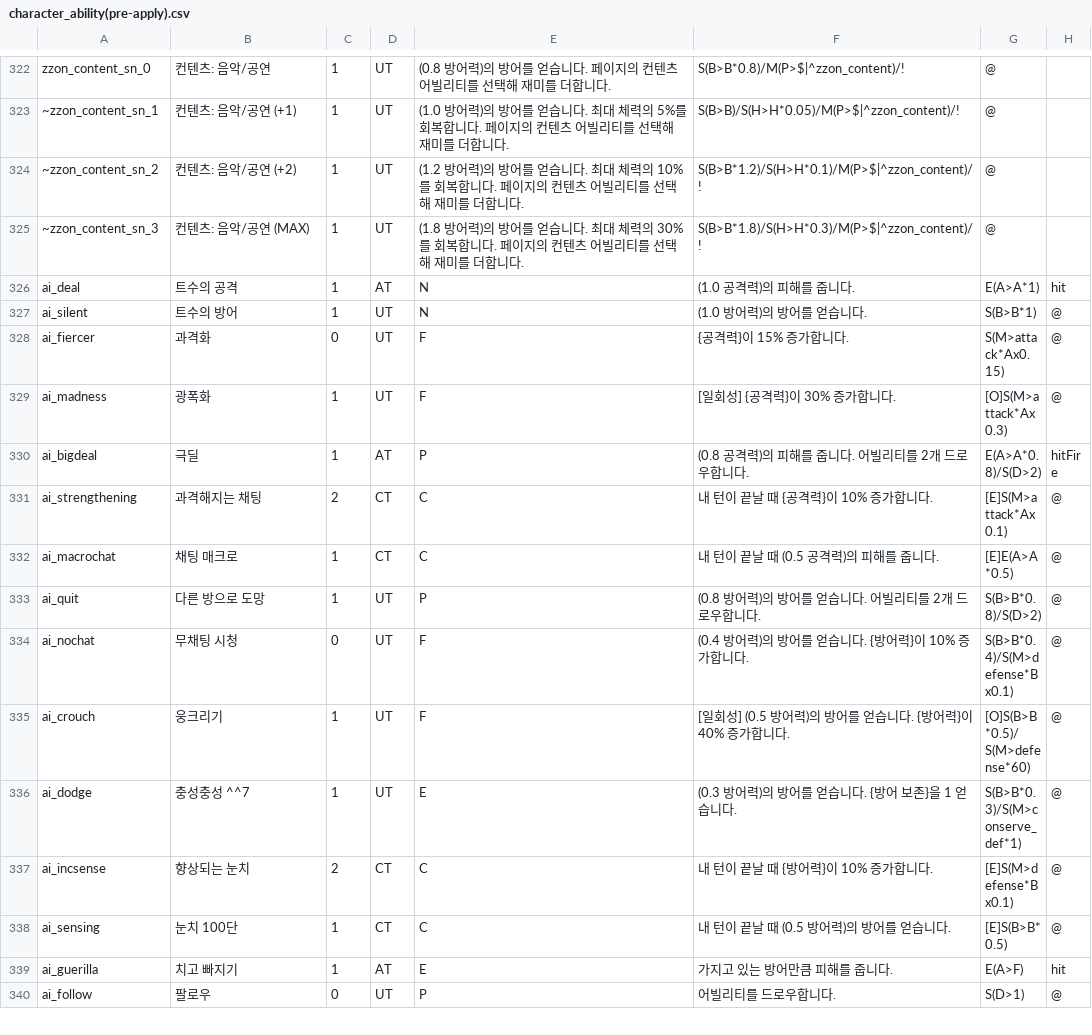
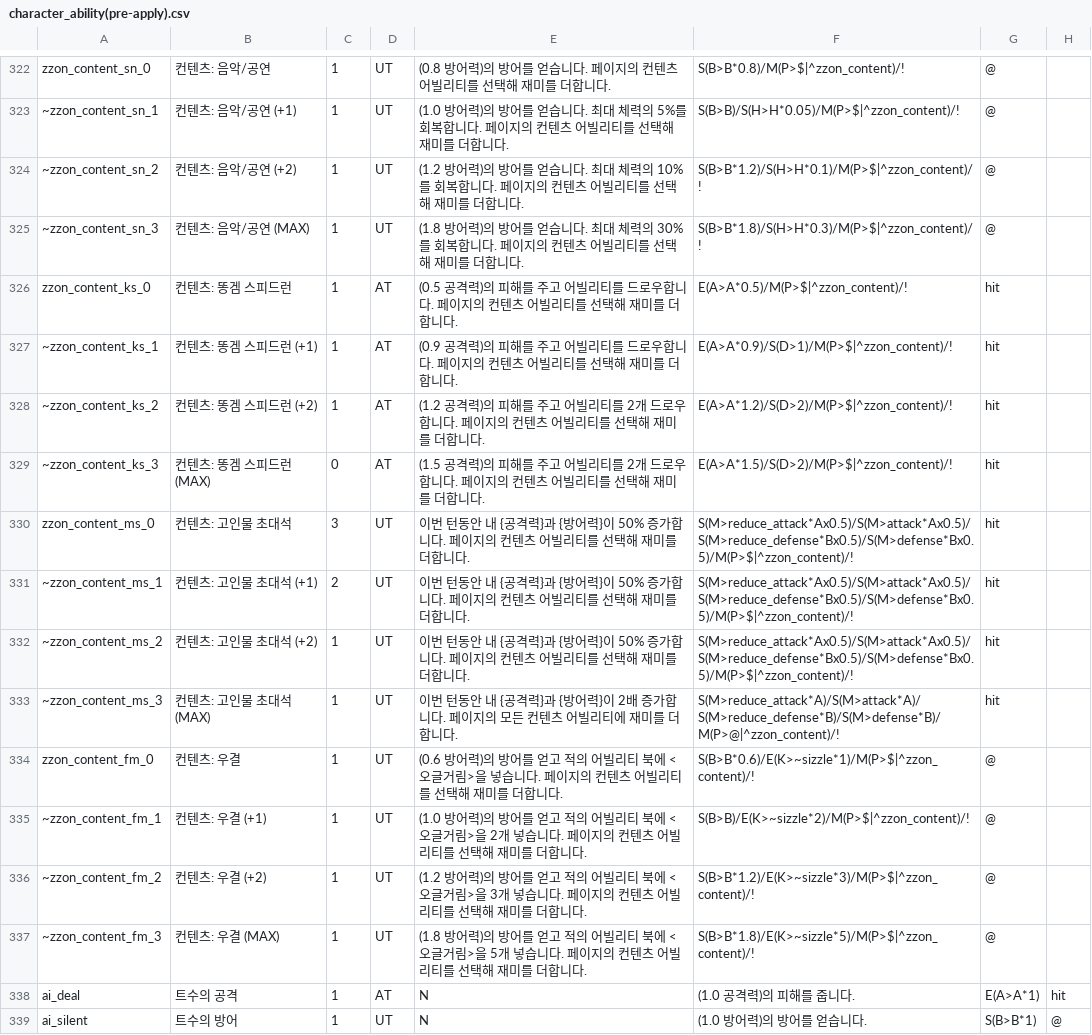
Before and after one commit to RMKroar/Streamers-Rise, a CSV file: character_ability(pre-apply).csv, drawn as a sheet; only a part is shown, gaps mark what is left out; the shorter side is filled out with more unchanged rows.

Commit message:
Update character_ability(pre-apply).csv

```diff
--- a/character_ability(pre-apply).csv
+++ b/character_ability(pre-apply).csv
@@ -325,2 +325,14 @@ zzon_content_sn_0,컨텐츠: 음악/공연,1,UT,(0.8 방어력)의 방어를 얻
 ~zzon_content_sn_3,컨텐츠: 음악/공연 (MAX),1,UT,(1.8 방어력)의 방어를 얻습니다. 최대 체력의 30%를 회복합니다. 페이지의 컨텐츠 어빌리티를 선택해 재미를 더합니다.,S(B>B*1.8)/S(H>H*0.3)/M(P>$|^zzon_content)/!,@,
+zzon_content_ks_0,컨텐츠: 똥겜 스피드런,1,AT,(0.5 공격력)의 피해를 주고 어빌리티를 드로우합니다. 페이지의 컨텐츠 어빌리티를 선택해 재미를 더합니다.,E(A>A*0.5)/M(P>$|^zzon_content)/!,hit,
+~zzon_content_ks_1,컨텐츠: 똥겜 스피드런 (+1),1,AT,(0.9 공격력)의 피해를 주고 어빌리티를 드로우합니다. 페이지의 컨텐츠 어빌리티를 선택해 재미를 더합니다.,E(A>A*0.9)/S(D>1)/M(P>$|^zzon_content)/!,hit,
+~zzon_content_ks_2,컨텐츠: 똥겜 스피드런 (+2),1,AT,(1.2 공격력)의 피해를 주고 어빌리티를 2개 드로우합니다. 페이지의 컨텐츠 어빌리티를 선택해 재미를 더합니다.,E(A>A*1.2)/S(D>2)/M(P>$|^zzon_content)/!,hit,
+~zzon_content_ks_3,컨텐츠: 똥겜 스피드런 (MAX),0,AT,(1.5 공격력)의 피해를 주고 어빌리티를 2개 드로우합니다. 페이지의 컨텐츠 어빌리티를 선택해 재미를 더합니다.,E(A>A*1.5)/S(D>2)/M(P>$|^zzon_content)/!,hit,
+zzon_content_ms_0,컨텐츠: 고인물 초대석,3,UT,이번 턴동안 내 {공격력}과 {방어력}이 50% 증가합니다. 페이지의 컨텐츠 어빌리티를 선택해 재미를 더합니다.,S(M>reduce_attack*Ax0.5)/S(M>attack*Ax0.5)/S(M>reduce_defense*Bx0.5)/S(M>defense*Bx0.5)/M(P>$|^zzon_content)/!,hit,
+~zzon_content_ms_1,컨텐츠: 고인물 초대석 (+1),2,UT,이번 턴동안 내 {공격력}과 {방어력}이 50% 증가합니다. 페이지의 컨텐츠 어빌리티를 선택해 재미를 더합니다.,S(M>reduce_attack*Ax0.5)/S(M>attack*Ax0.5)/S(M>reduce_defense*Bx0.5)/S(M>defense*Bx0.5)/M(P>$|^zzon_content)/!,hit,
+~zzon_content_ms_2,컨텐츠: 고인물 초대석 (+2),1,UT,이번 턴동안 내 {공격력}과 {방어력}이 50% 증가합니다. 페이지의 컨텐츠 어빌리티를 선택해 재미를 더합니다.,S(M>reduce_attack*Ax0.5)/S(M>attack*Ax0.5)/S(M>reduce_defense*Bx0.5)/S(M>defense*Bx0.5)/M(P>$|^zzon_content)/!,hit,
+~zzon_content_ms_3,컨텐츠: 고인물 초대석 (MAX),1,UT,이번 턴동안 내 {공격력}과 {방어력}이 2배 증가합니다. 페이지의 모든 컨텐츠 어빌리티에 재미를 더합니다.,S(M>reduce_attack*A)/S(M>attack*A)/S(M>reduce_defense*B)/S(M>defense*B)/M(P>@|^zzon_content)/!,hit,
+zzon_content_fm_0,컨텐츠: 우결,1,UT,(0.6 방어력)의 방어를 얻고 적의 어빌리티 북에 <오글거림>을 넣습니다. 페이지의 컨텐츠 어빌리티를 선택해 재미를 더합니다.,S(B>B*0.6)/E(K>~sizzle*1)/M(P>$|^zzon_content)/!,@,
+~zzon_content_fm_1,컨텐츠: 우결 (+1),1,UT,(1.0 방어력)의 방어를 얻고 적의 어빌리티 북에 <오글거림>을 2개 넣습니다. 페이지의 컨텐츠 어빌리티를 선택해 재미를 더합니다.,S(B>B)/E(K>~sizzle*2)/M(P>$|^zzon_content)/!,@,
+~zzon_content_fm_2,컨텐츠: 우결 (+2),1,UT,(1.2 방어력)의 방어를 얻고 적의 어빌리티 북에 <오글거림>을 3개 넣습니다. 페이지의 컨텐츠 어빌리티를 선택해 재미를 더합니다.,S(B>B*1.2)/E(K>~sizzle*3)/M(P>$|^zzon_content)/!,@,
+~zzon_content_fm_3,컨텐츠: 우결 (MAX),1,UT,(1.8 방어력)의 방어를 얻고 적의 어빌리티 북에 <오글거림>을 5개 넣습니다. 페이지의 컨텐츠 어빌리티를 선택해 재미를 더합니다.,S(B>B*1.8)/E(K>~sizzle*5)/M(P>$|^zzon_content)/!,@,
 ai_deal,트수의 공격,1,AT,N,(1.0 공격력)의 피해를 줍니다.,E(A>A*1),hit
```
